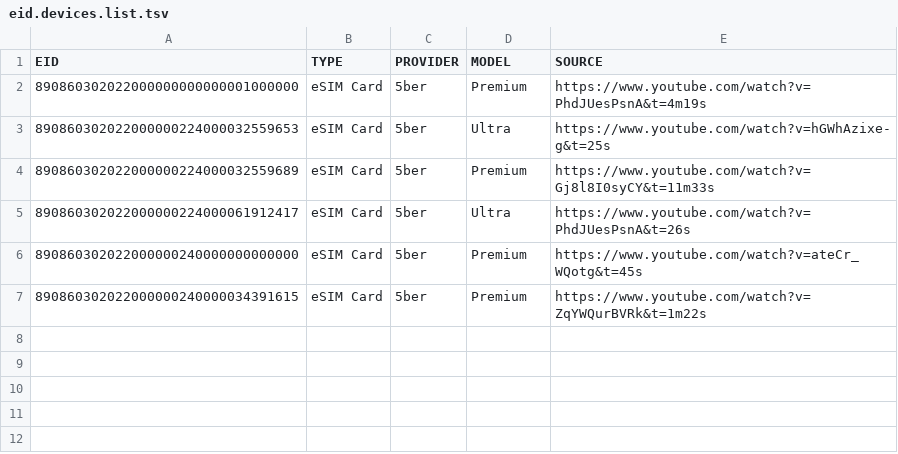
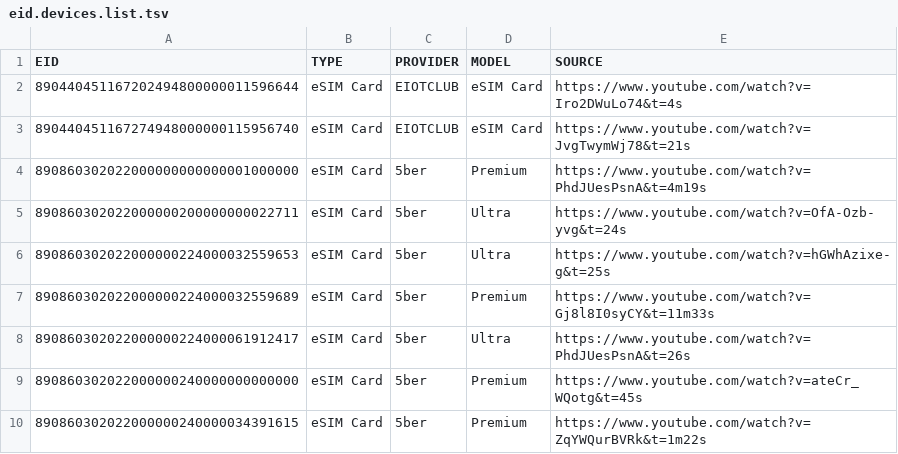
Before and after one commit to greyhat-academy/lists.d, a TSV file: eid.devices.list.tsv, drawn as a sheet; the diff names each change by its address in the sheet, - before the commit and + after, or states it on an @@ line.

Commit message:
Added new entries and sorted them in eid.devices.list.tsv and iccid.devices.list.tsv
Signed-off-by: kkarhan <kevin@karhan.guru>

```diff
--- a/eid.devices.list.tsv
+++ b/eid.devices.list.tsv
+row 2: 890440451167202494800000011596644 | eSIM Card | EIOTCLUB | eSIM Card | https://www.youtube.com/watch?v=Iro2DWuLo74&t=4s
+row 3: 890440451167274948000000115956740 | eSIM Card | EIOTCLUB | eSIM Card | https://www.youtube.com/watch?v=JvgTwymWj78&t=21s
+row 5: 890860302022000000200000000022711 | eSIM Card | 5ber | Ultra | https://www.youtube.com/watch?v=OfA-Ozb-yvg&t=24s
```
Also changed, not shown: iccid.devices.list.tsv.
